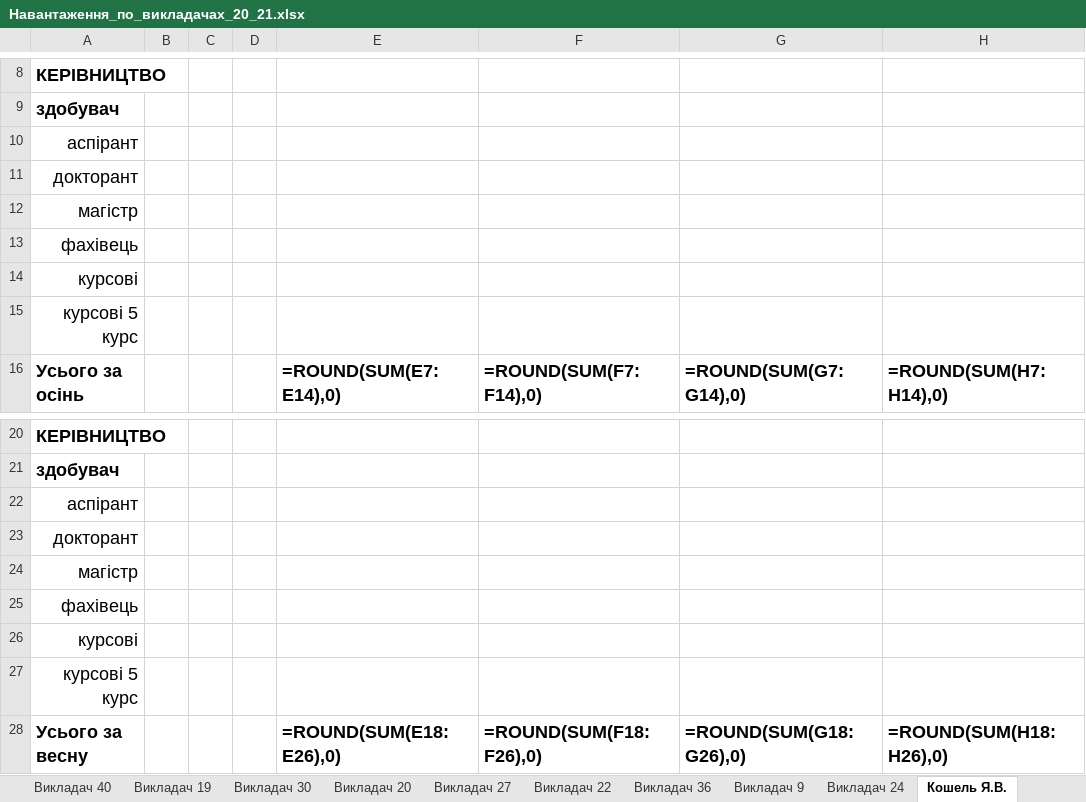
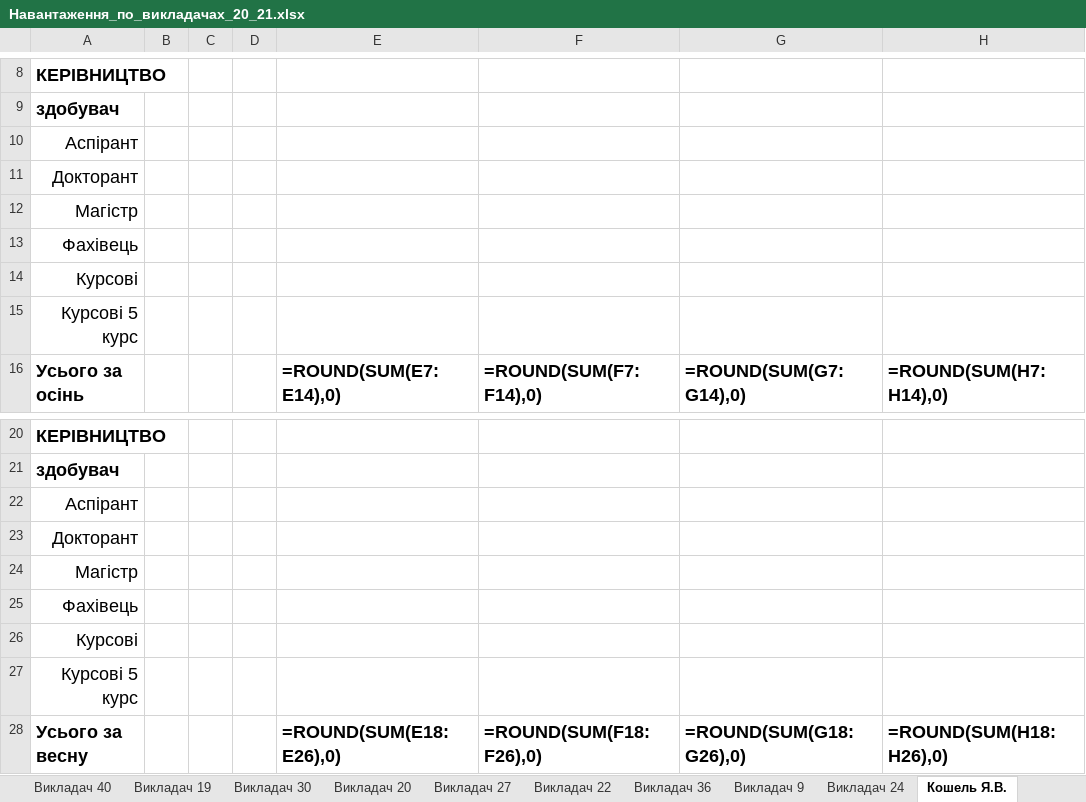
Before and after one commit to sldocs/sldocs, an Excel workbook: Навантаження_по_викладачах_20_21.xlsx, sheet Кошель Я.В., drawn as a sheet; only a part is shown, gaps mark what is left out; values as stored, in another font and other column widths than the file's, no borders; formulas without a stored value are shown as written; conditional formats not drawn; the diff names each change by its address in the sheet, - before the commit and + after, or states it on an @@ line.

```diff
--- a/Навантаження_по_викладачах_20_21.xlsx (sheet Кошель Я.В.)
+++ b/Навантаження_по_викладачах_20_21.xlsx (sheet Кошель Я.В.)
-A10: аспірант
+A10: Аспірант
-A11: докторант
+A11: Докторант
-A12: магістр
+A12: Магістр
-A13: фахівець
+A13: Фахівець
-A14: курсові
+A14: Курсові
-A15: курсові 5 курс
+A15: Курсові 5 курс
-A22: аспірант
+A22: Аспірант
-A23: докторант
+A23: Докторант
-A24: магістр
+A24: Магістр
-A25: фахівець
+A25: Фахівець
-A26: курсові
+A26: Курсові
-A27: курсові 5 курс
+A27: Курсові 5 курс
```
Also changed, not shown: sheet Викладач 46, sheet Викладач 7, sheet Викладач 2, sheet Викладач 31, sheet Викладач 47, sheet Викладач 3, 43 more sheets, EdAsStExample.xlsx, 10 other files.
